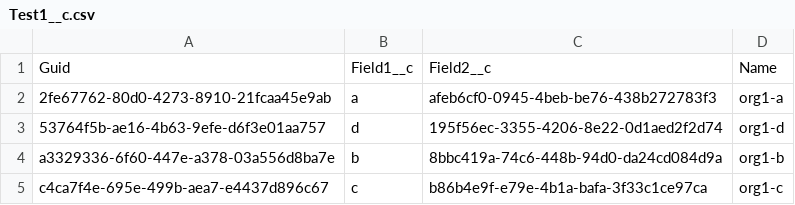
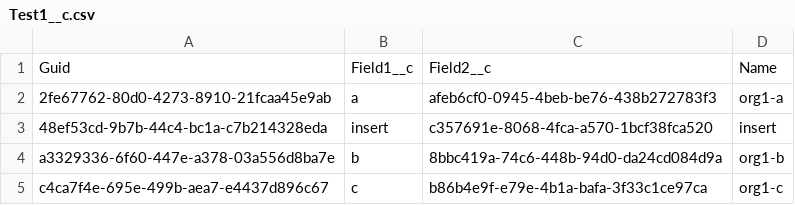
Before and after one commit to wclapier/release-test, a CSV file: Test1__c.csv, drawn as a sheet; removed rows and columns are numbered as before the commit, all else as after; the diff names each change by its address in the sheet, - before the commit and + after, or states it on an @@ line.

```diff
--- a/Test1__c.csv
+++ b/Test1__c.csv
-row 3: 53764f5b-ae16-4b63-9efe-d6f3e01aa757 | d | 195f56ec-3355-4206-8e22-0d1aed2f2d74 | org1-d
+row 3: 48ef53cd-9b7b-44c4-bc1a-c7b214328eda | insert | c357691e-8068-4fca-a570-1bcf38fca520 | insert
```
Also changed, not shown: Test2__c.csv, Test4__c.csv, 1 other file.
